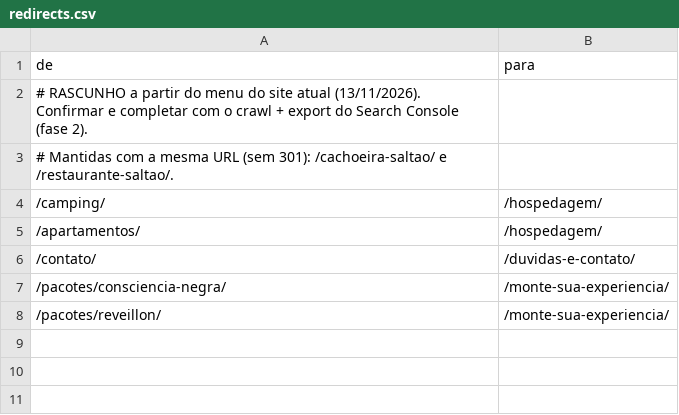
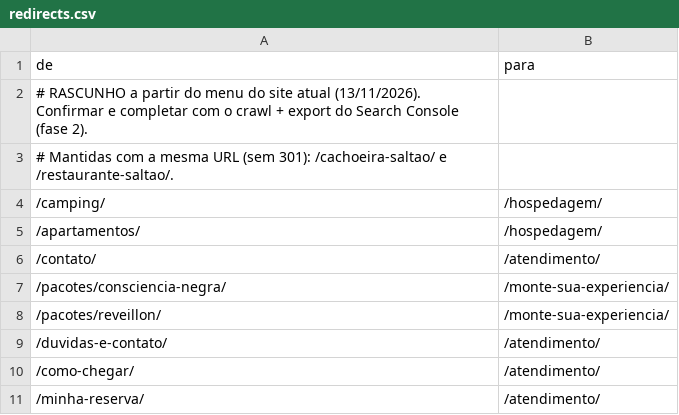
Before and after one commit to agencia-bwm/saltao, a CSV file: apps/site/migracao/redirects.csv, drawn as a sheet.

```diff
--- a/apps/site/migracao/redirects.csv
+++ b/apps/site/migracao/redirects.csv
@@ -5,4 +5,7 @@ de,para
 /apartamentos/,/hospedagem/
-/contato/,/duvidas-e-contato/
+/contato/,/atendimento/
 /pacotes/consciencia-negra/,/monte-sua-experiencia/
 /pacotes/reveillon/,/monte-sua-experiencia/
+/duvidas-e-contato/,/atendimento/
+/como-chegar/,/atendimento/
+/minha-reserva/,/atendimento/
```
Also changed, not shown: 31 other files.
